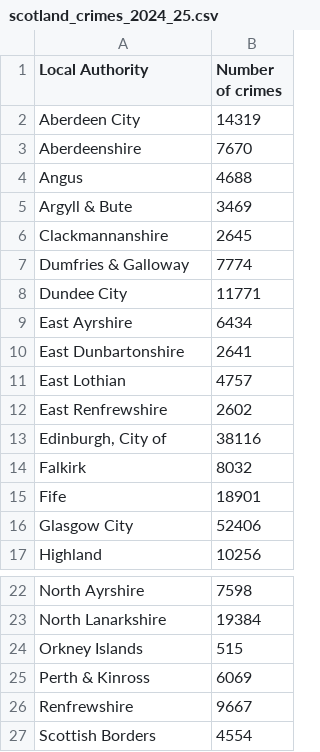
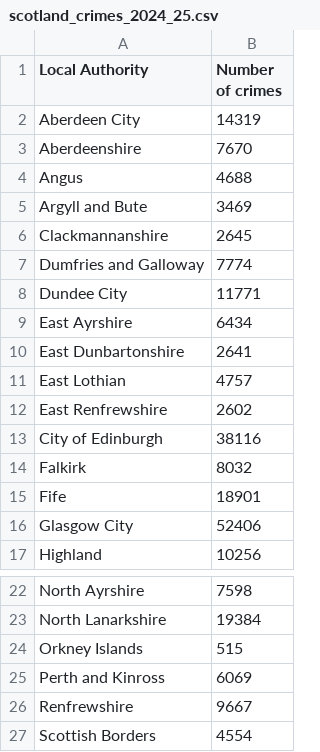
Before and after one commit to Noura-23/Noura-23.github.io, a CSV file: scotland_crimes_2024_25.csv, drawn as a sheet; only a part is shown, gaps mark what is left out; the diff names each change by its address in the sheet, - before the commit and + after, or states it on an @@ line.

Commit message:
Add files via upload

```diff
--- a/scotland_crimes_2024_25.csv
+++ b/scotland_crimes_2024_25.csv
-A5 (Local Authority): Argyll & Bute
+A5 (Local Authority): Argyll and Bute
-A7 (Local Authority): Dumfries & Galloway
+A7 (Local Authority): Dumfries and Galloway
-A13 (Local Authority): Edinburgh, City of
+A13 (Local Authority): City of Edinburgh
-A25 (Local Authority): Perth & Kinross
+A25 (Local Authority): Perth and Kinross
```
